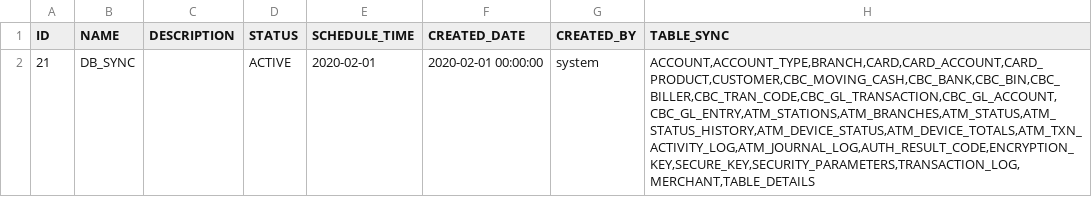
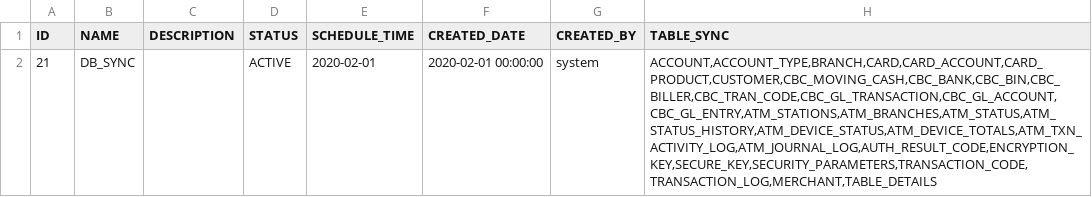
Before and after one commit to wk185031/amea-cbc_reporting-portal, a CSV file: src/main/resources/config/liquibase/job.csv, drawn as a sheet.

```diff
--- a/src/main/resources/config/liquibase/job.csv
+++ b/src/main/resources/config/liquibase/job.csv
@@ -1,2 +1,2 @@
 ID;NAME;DESCRIPTION;STATUS;SCHEDULE_TIME;CREATED_DATE;CREATED_BY;TABLE_SYNC
-21;DB_SYNC;;ACTIVE;2020-02-01;2020-02-01 00:00:00;system;ACCOUNT,ACCOUNT_TYPE,BRANCH,CARD,CARD_ACCOUNT,CARD_PRODUCT,CUSTOMER,CBC_MOVING_CASH,CBC_BANK,CBC_BIN,CBC_BILLER,CBC_TRAN_CODE,CBC_GL_TRANSACTION,CBC_GL_ACCOUNT,CBC_GL_ENTRY,ATM_STATIONS,ATM_BRANCHES,ATM_STATUS,ATM_STATUS_HISTORY,ATM_DEVICE_STATUS,ATM_DEVICE_TOTALS,ATM_TXN_ACTIVITY_LOG,ATM_JOURNAL_LOG,AUTH_RESULT_CODE,ENCRYPTION_KEY,SECURE_KEY,SECURITY_PARAMETERS,TRANSACTION_LOG,MERCHANT,TABLE_DETAILS
+21;DB_SYNC;;ACTIVE;2020-02-01;2020-02-01 00:00:00;system;ACCOUNT,ACCOUNT_TYPE,BRANCH,CARD,CARD_ACCOUNT,CARD_PRODUCT,CUSTOMER,CBC_MOVING_CASH,CBC_BANK,CBC_BIN,CBC_BILLER,CBC_TRAN_CODE,CBC_GL_TRANSACTION,CBC_GL_ACCOUNT,CBC_GL_ENTRY,ATM_STATIONS,ATM_BRANCHES,ATM_STATUS,ATM_STATUS_HISTORY,ATM_DEVICE_STATUS,ATM_DEVICE_TOTALS,ATM_TXN_ACTIVITY_LOG,ATM_JOURNAL_LOG,AUTH_RESULT_CODE,ENCRYPTION_KEY,SECURE_KEY,SECURITY_PARAMETERS,TRANSACTION_CODE,TRANSACTION_LOG,MERCHANT,TABLE_DETAILS
```
Also changed, not shown: src/main/resources/config/liquibase/role_extra_permissions.csv, 31 other files.
